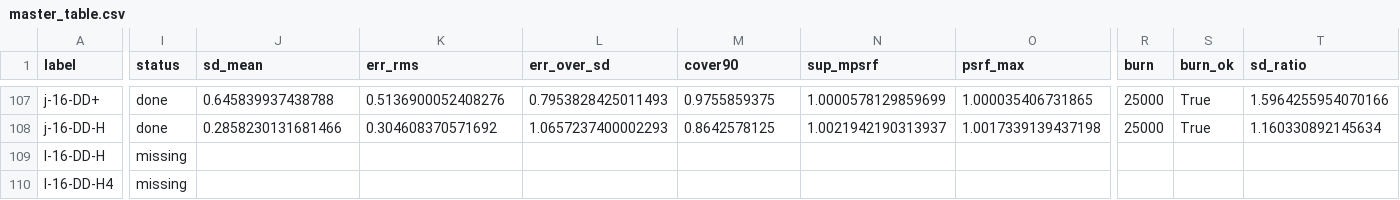
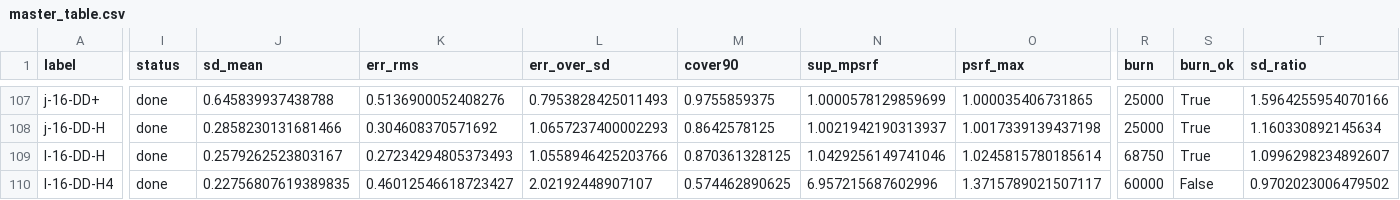
Before and after one commit to Aidan-Gettemy/rho_beta_mcmc_studies, a CSV file: runs/msm_local_kle_2026-11/dd_end/master_table.csv, drawn as a sheet; only a part is shown, gaps mark what is left out; the diff covers the shown part only; the diff names each change by its address in the sheet, - before the commit and + after, or states it on an @@ line.

```diff
--- a/runs/msm_local_kle_2026-11/dd_end/master_table.csv
+++ b/runs/msm_local_kle_2026-11/dd_end/master_table.csv
-I109:I110 (status): missing
+I109:I110 (status): done
-J109 (sd_mean): (empty)
+J109 (sd_mean): 0.2579262523803167
-K109 (err_rms): (empty)
+K109 (err_rms): 0.27234294805373493
-L109 (err_over_sd): (empty)
+L109 (err_over_sd): 1.0558946425203766
-M109 (cover90): (empty)
+M109 (cover90): 0.870361328125
-N109 (sup_mpsrf): (empty)
+N109 (sup_mpsrf): 1.0429256149741046
-O109 (psrf_max): (empty)
+O109 (psrf_max): 1.0245815780185614
-R109 (burn): (empty)
+R109 (burn): 68750
-S109 (burn_ok): (empty)
+S109 (burn_ok): True
-T109 (sd_ratio): (empty)
+T109 (sd_ratio): 1.0996298234892607
-J110 (sd_mean): (empty)
+J110 (sd_mean): 0.22756807619389835
-K110 (err_rms): (empty)
+K110 (err_rms): 0.46012546618723427
-L110 (err_over_sd): (empty)
+L110 (err_over_sd): 2.02192448907107
-M110 (cover90): (empty)
+M110 (cover90): 0.574462890625
-N110 (sup_mpsrf): (empty)
+N110 (sup_mpsrf): 6.957215687602996
-O110 (psrf_max): (empty)
+O110 (psrf_max): 1.3715789021507117
-R110 (burn): (empty)
+R110 (burn): 60000
-S110 (burn_ok): (empty)
+S110 (burn_ok): False
-T110 (sd_ratio): (empty)
+T110 (sd_ratio): 0.9702023006479502
```
Also changed, not shown: 14 edited cells elsewhere in this file.
